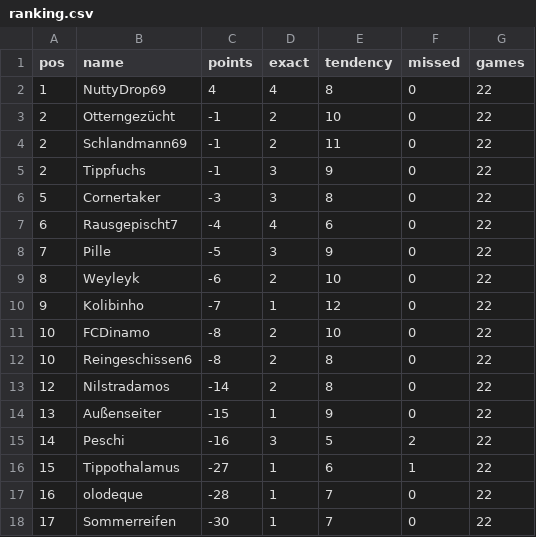
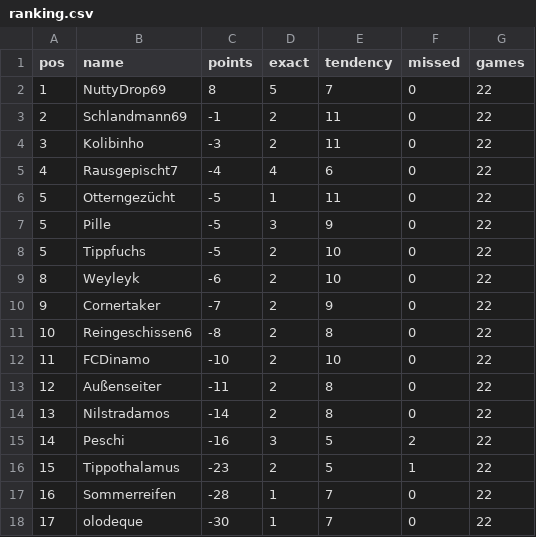
Before and after one commit to senickel/mexiko26-wertung, a CSV file: ranking.csv, drawn as a sheet.

Commit message:
update ranking

```diff
--- a/ranking.csv
+++ b/ranking.csv
@@ -1,18 +1,18 @@
 pos,name,points,exact,tendency,missed,games
-1,NuttyDrop69,4,4,8,0,22
-2,Otterngezücht,-1,2,10,0,22
+1,NuttyDrop69,8,5,7,0,22
 2,Schlandmann69,-1,2,11,0,22
-2,Tippfuchs,-1,3,9,0,22
-5,Cornertaker,-3,3,8,0,22
-6,Rausgepischt7,-4,4,6,0,22
-7,Pille,-5,3,9,0,22
+3,Kolibinho,-3,2,11,0,22
+4,Rausgepischt7,-4,4,6,0,22
+5,Otterngezücht,-5,1,11,0,22
+5,Pille,-5,3,9,0,22
+5,Tippfuchs,-5,2,10,0,22
 8,Weyleyk,-6,2,10,0,22
-9,Kolibinho,-7,1,12,0,22
-10,FCDinamo,-8,2,10,0,22
+9,Cornertaker,-7,2,9,0,22
 10,Reingeschissen6,-8,2,8,0,22
-12,Nilstradamos,-14,2,8,0,22
-13,Außenseiter,-15,1,9,0,22
+11,FCDinamo,-10,2,10,0,22
+12,Außenseiter,-11,2,8,0,22
+13,Nilstradamos,-14,2,8,0,22
 14,Peschi,-16,3,5,2,22
-15,Tippothalamus,-27,1,6,1,22
-16,olodeque,-28,1,7,0,22
-17,Sommerreifen,-30,1,7,0,22
+15,Tippothalamus,-23,2,5,1,22
+16,Sommerreifen,-28,1,7,0,22
+17,olodeque,-30,1,7,0,22
```
Also changed, not shown: 18 other files.
